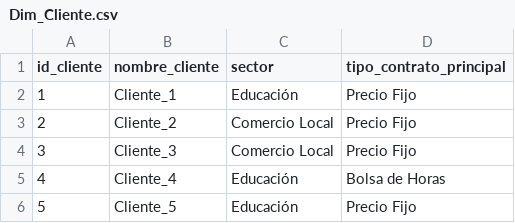
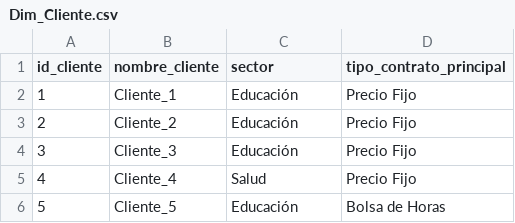
Before and after one commit to Kory24/BI-Final, a CSV file: Dim_Cliente.csv, drawn as a sheet.

```diff
--- a/Dim_Cliente.csv
+++ b/Dim_Cliente.csv
@@ -2,5 +2,5 @@ id_cliente,nombre_cliente,sector,tipo_contrato_principal
 1,Cliente_1,Educación,Precio Fijo
-2,Cliente_2,Comercio Local,Precio Fijo
-3,Cliente_3,Comercio Local,Precio Fijo
-4,Cliente_4,Educación,Bolsa de Horas
-5,Cliente_5,Educación,Precio Fijo
+2,Cliente_2,Educación,Precio Fijo
+3,Cliente_3,Educación,Precio Fijo
+4,Cliente_4,Salud,Precio Fijo
+5,Cliente_5,Educación,Bolsa de Horas
```
Also changed, not shown: Dim_Empleado.csv, Dim_Proyecto.csv, 3 other files.
